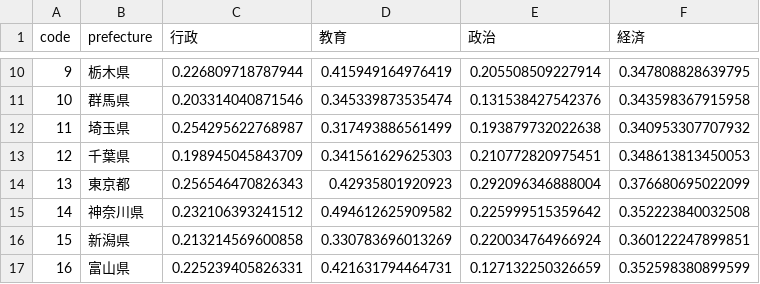
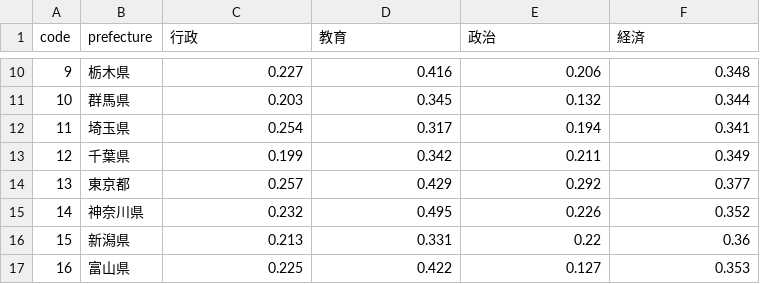
Before and after one commit to kyodo-official/gender-gap-index, a CSV file: result/2022/csv/index.csv, drawn as a sheet; only a part is shown, gaps mark what is left out; the diff covers the shown part only.

```diff
--- a/result/2022/csv/index.csv
+++ b/result/2022/csv/index.csv
@@ -10,8 +10,8 @@
-9,栃木県,0.226809718787944,0.415949164976419,0.205508509227914,0.347808828639795
-10,群馬県,0.203314040871546,0.345339873535474,0.131538427542376,0.343598367915958
-11,埼玉県,0.254295622768987,0.317493886561499,0.193879732022638,0.340953307707932
-12,千葉県,0.198945045843709,0.341561629625303,0.210772820975451,0.348613813450053
-13,東京都,0.256546470826343,0.42935801920923,0.292096346888004,0.376680695022099
-14,神奈川県,0.232106393241512,0.494612625909582,0.225999515359642,0.352223840032508
-15,新潟県,0.213214569600858,0.330783696013269,0.220034764966924,0.360122247899851
-16,富山県,0.225239405826331,0.421631794464731,0.127132250326659,0.352598380899599
+9,栃木県,0.227,0.416,0.206,0.348
+10,群馬県,0.203,0.345,0.132,0.344
+11,埼玉県,0.254,0.317,0.194,0.341
+12,千葉県,0.199,0.342,0.211,0.349
+13,東京都,0.257,0.429,0.292,0.377
+14,神奈川県,0.232,0.495,0.226,0.352
+15,新潟県,0.213,0.331,0.22,0.36
+16,富山県,0.225,0.422,0.127,0.353
```
Also changed, not shown: 156 edited cells elsewhere in this file, result/2022/csv/rankings.csv, result/2022/csv/ratio_政治.csv, 52 other files.
